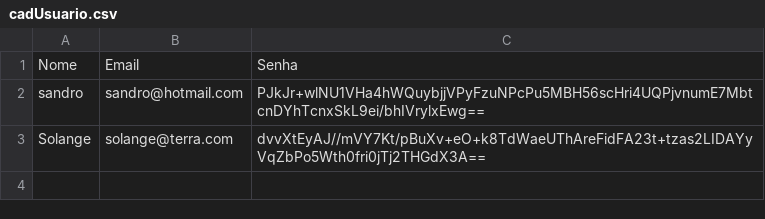
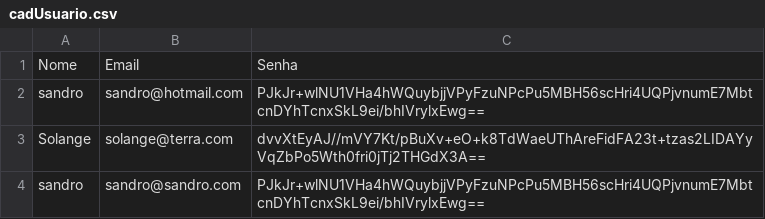
Before and after one commit to sandrounib/Sistema-Syslog, a CSV file: cadUsuario.csv, drawn as a sheet; the diff names each change by its address in the sheet, - before the commit and + after, or states it on an @@ line.

```diff
--- a/cadUsuario.csv
+++ b/cadUsuario.csv
+row 4: sandro | sandro@sandro.com | PJkJr+wlNU1VHa4hWQuybjjVPyFzuNPcPu5MBH56scHri4UQPjvnumE7MbtcnDYhTcnxSkL9ei/bhIVrylxEwg==
```
Also changed, not shown: 15 other files.
